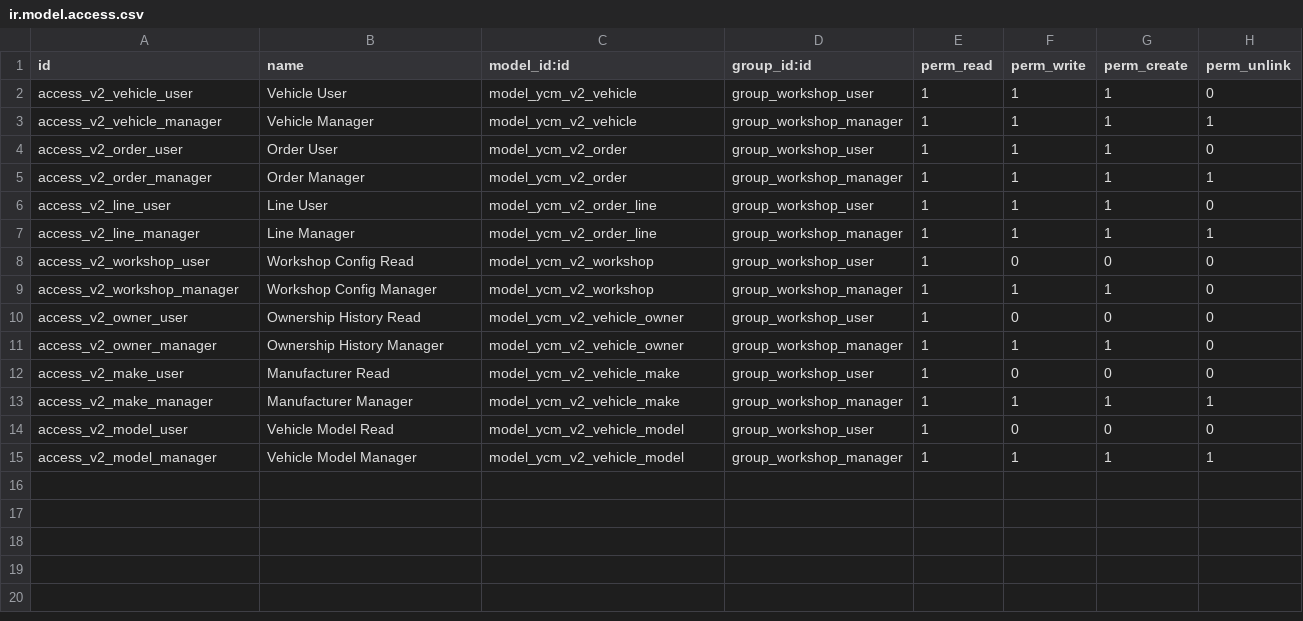
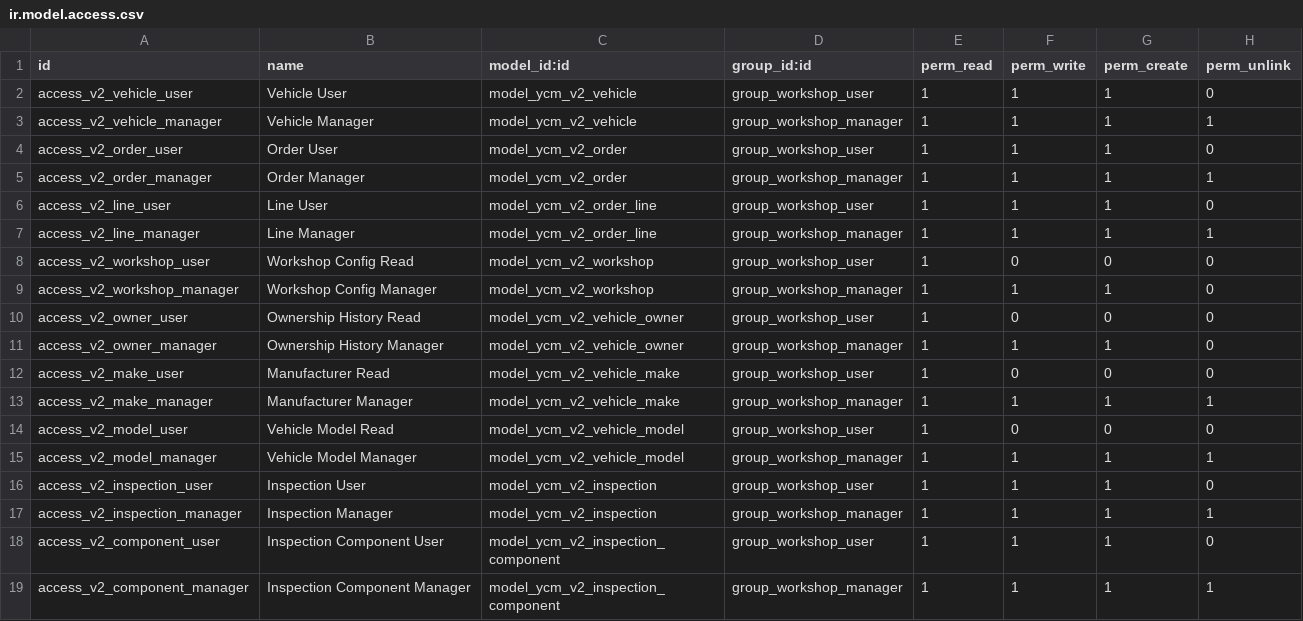
Before and after one commit to yousentech/yousentech_car_maintain, a CSV file: security/ir.model.access.csv, drawn as a sheet.

Commit message:
feat(v2): persist structured vehicle inspection and render editable OWL checklist

```diff
--- a/security/ir.model.access.csv
+++ b/security/ir.model.access.csv
@@ -15 +15,5 @@ access_v2_model_user,Vehicle Model Read,model_ycm_v2_vehicle_model,group_worksho
 access_v2_model_manager,Vehicle Model Manager,model_ycm_v2_vehicle_model,group_workshop_manager,1,1,1,1
+access_v2_inspection_user,Inspection User,model_ycm_v2_inspection,group_workshop_user,1,1,1,0
+access_v2_inspection_manager,Inspection Manager,model_ycm_v2_inspection,group_workshop_manager,1,1,1,1
+access_v2_component_user,Inspection Component User,model_ycm_v2_inspection_component,group_workshop_user,1,1,1,0
+access_v2_component_manager,Inspection Component Manager,model_ycm_v2_inspection_component,group_workshop_manager,1,1,1,1
```
Also changed, not shown: 5 other files.
